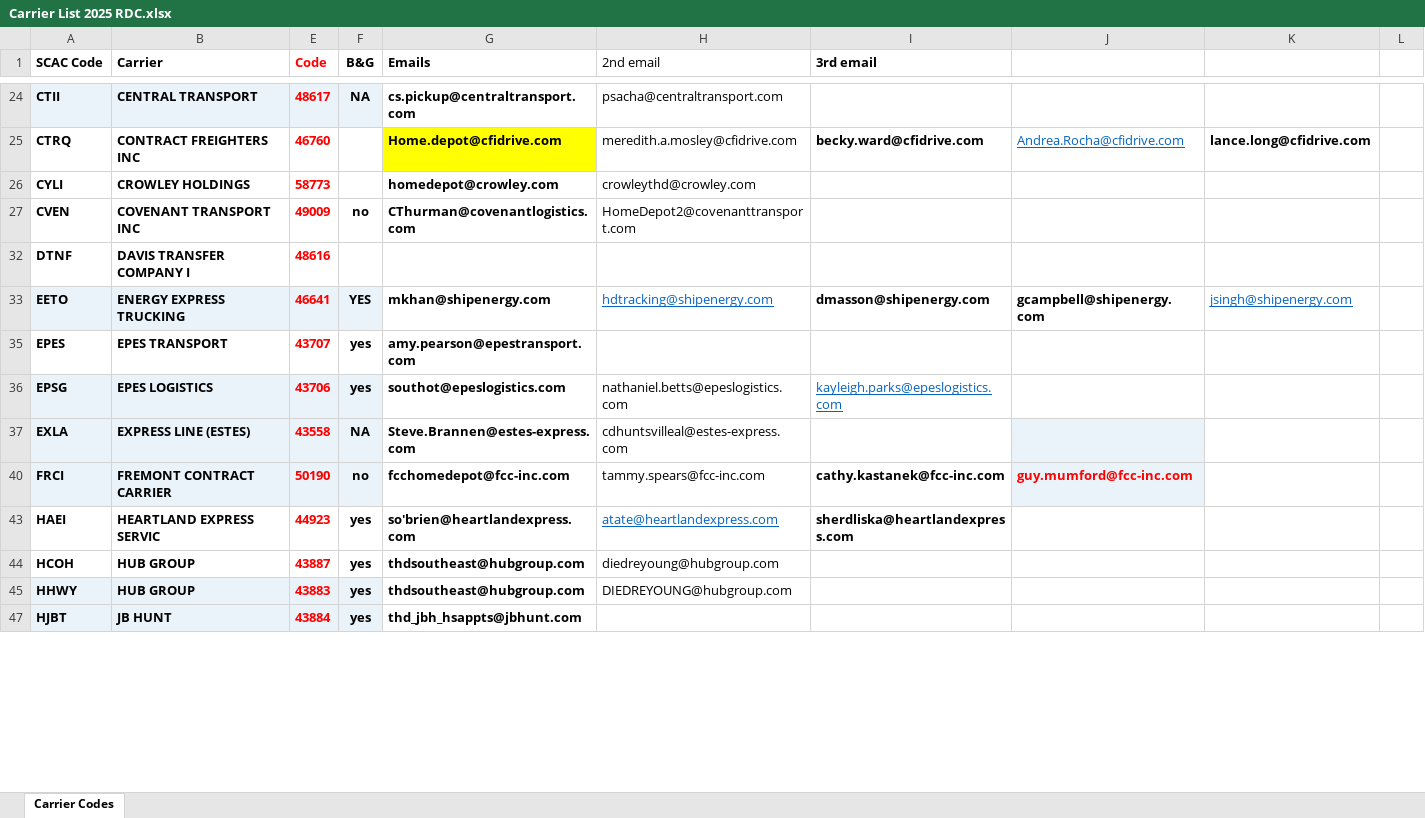
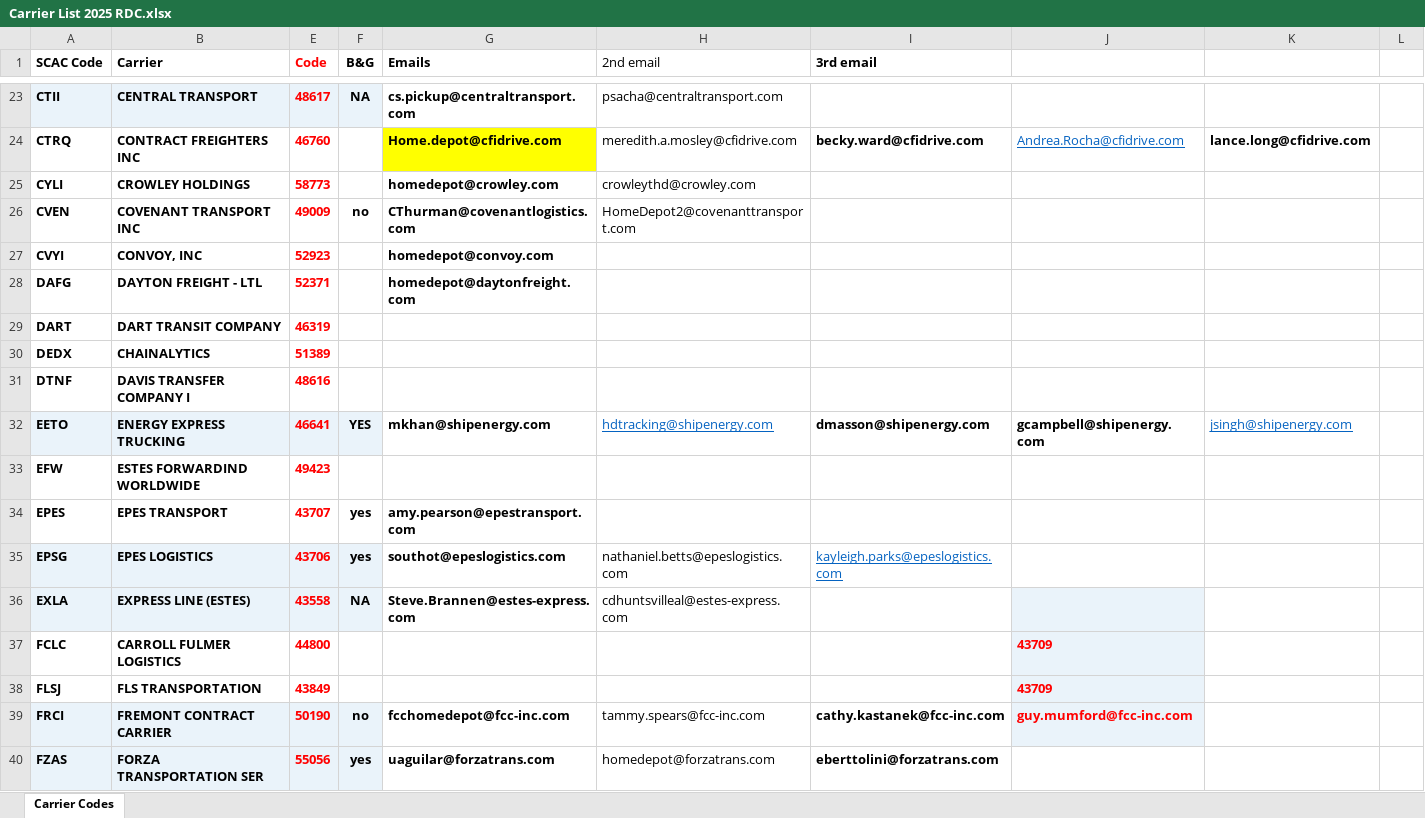
Before and after one commit to GAtlas-25/RDC-BOL-generation, an Excel workbook: Carrier List 2025 RDC.xlsx, sheet Carrier Codes, drawn as a sheet; only a part is shown, gaps mark what is left out; the shorter side is filled out with more unchanged rows; values as stored, in another font and other column widths than the file's, no borders; conditional formats not drawn; the diff covers the shown part only; the diff names each change by its address in the sheet, - before the commit and + after, or states it on an @@ line.

Commit message:
Add files via upload

```diff
--- a/Carrier List 2025 RDC.xlsx (sheet Carrier Codes)
+++ b/Carrier List 2025 RDC.xlsx (sheet Carrier Codes)
@@ row 27 unhidden: CVYI | CONVOY, INC | 52923 |  | homedepot@convoy.com @@
@@ row 28 unhidden: DAFG | DAYTON FREIGHT - LTL | 52371 |  | homedepot@daytonfreight.com @@
@@ row 29 unhidden: DART | DART TRANSIT COMPANY | 46319 @@
@@ row 30 unhidden: DEDX | CHAINALYTICS | 51389 @@
@@ row 33 unhidden: EFW | ESTES FORWARDIND WORLDWIDE | 49423 @@
@@ row 37 unhidden: FCLC | CARROLL FULMER LOGISTICS | 44800 |  |  |  |  | 43709 @@
@@ row 38 unhidden: FLSJ | FLS TRANSPORTATION | 43849 |  |  |  |  | 43709 @@
@@ row 40 unhidden: FZAS | FORZA TRANSPORTATION SER | 55056 | yes | uaguilar@forzatrans.com | homedepot@forzatrans.com | eberttolini@forzatrans.com @@
```
Also changed, not shown: 1 added row, 4 removed rows, 38 hidden or unhidden rows, 8 edited cells and cell formats elsewhere in this sheet, hidden cells.
